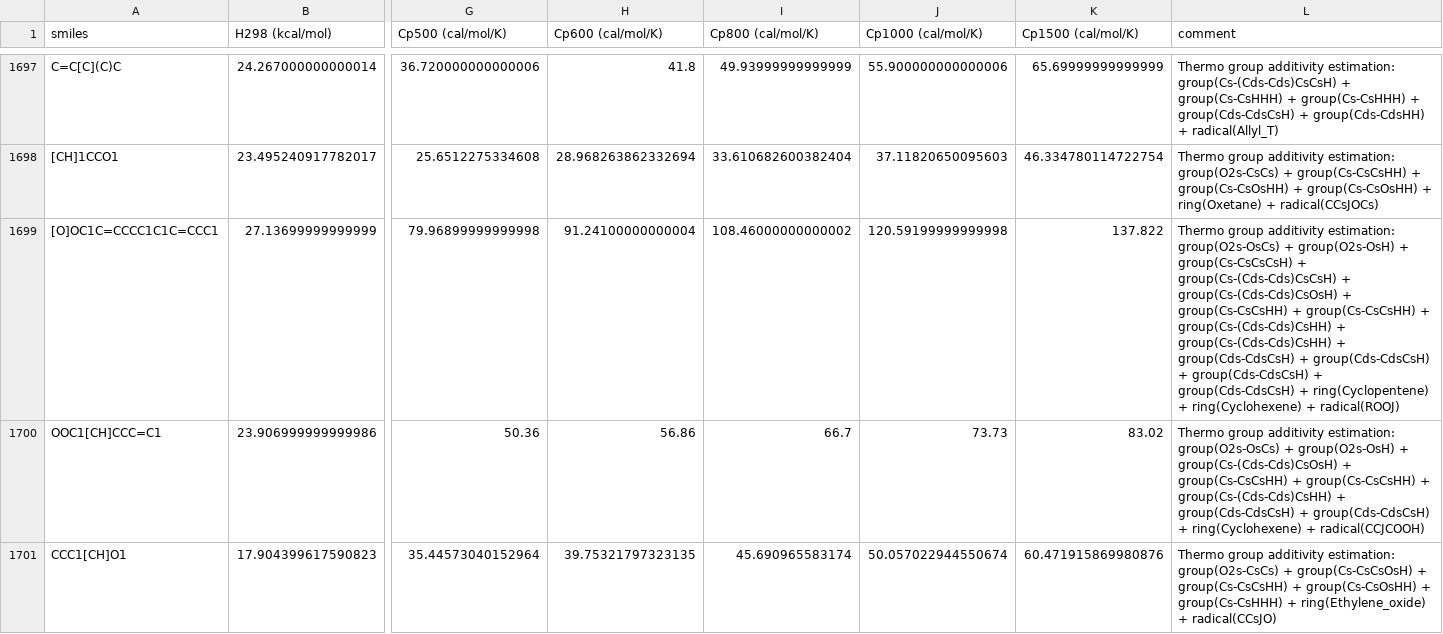
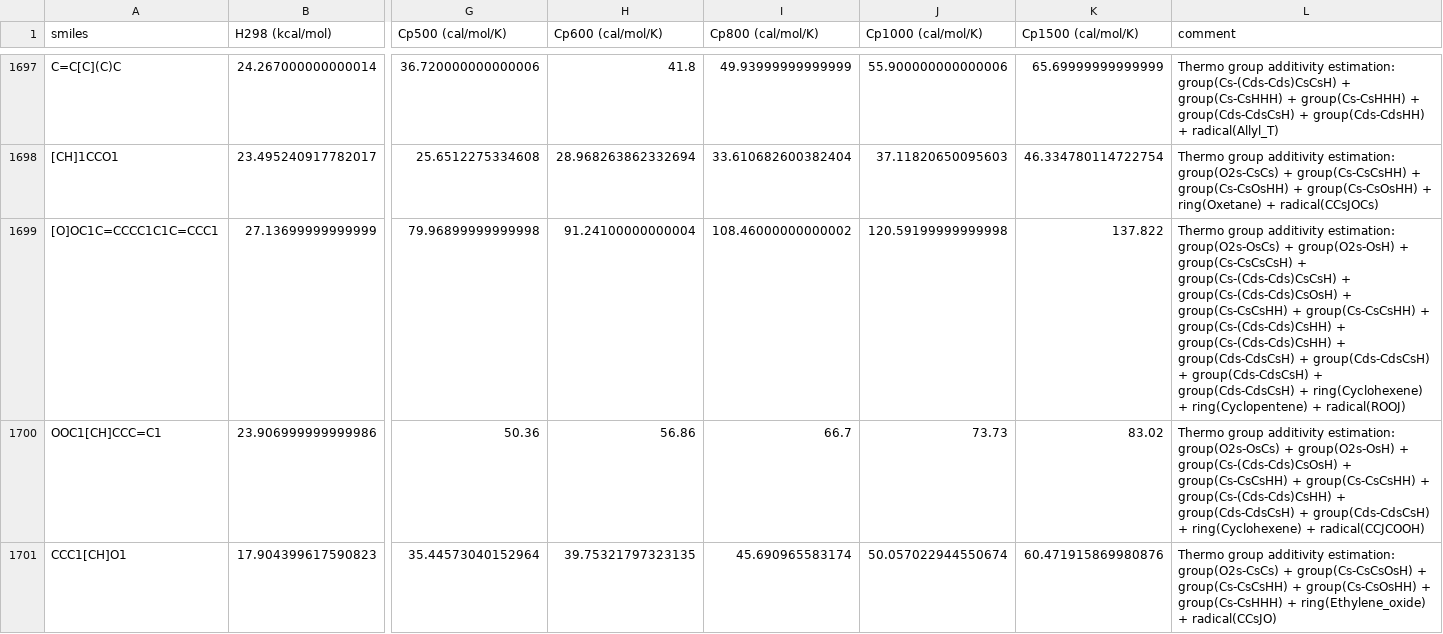
Before and after one commit to hwpang/RadicalTree, a CSV file: data/radical_gav.csv, drawn as a sheet; only a part is shown, gaps mark what is left out; the diff covers the shown part only; the diff names each change by its address in the sheet, - before the commit and + after, or states it on an @@ line.

```diff
--- a/data/radical_gav.csv
+++ b/data/radical_gav.csv
-L1699 (comment): …group(Cds-CdsCsH) + ring(Cyclopentene) + ring(Cyclohexene) + radical(ROOJ)
+L1699 (comment): …group(Cds-CdsCsH) + ring(Cyclohexene) + ring(Cyclopentene) + radical(ROOJ)
```
Also changed, not shown: 1 removed row and 33 edited cells elsewhere in this file, data/closed_shells.csv, data/hbi_prediction_empirical.csv, 41 other files.
